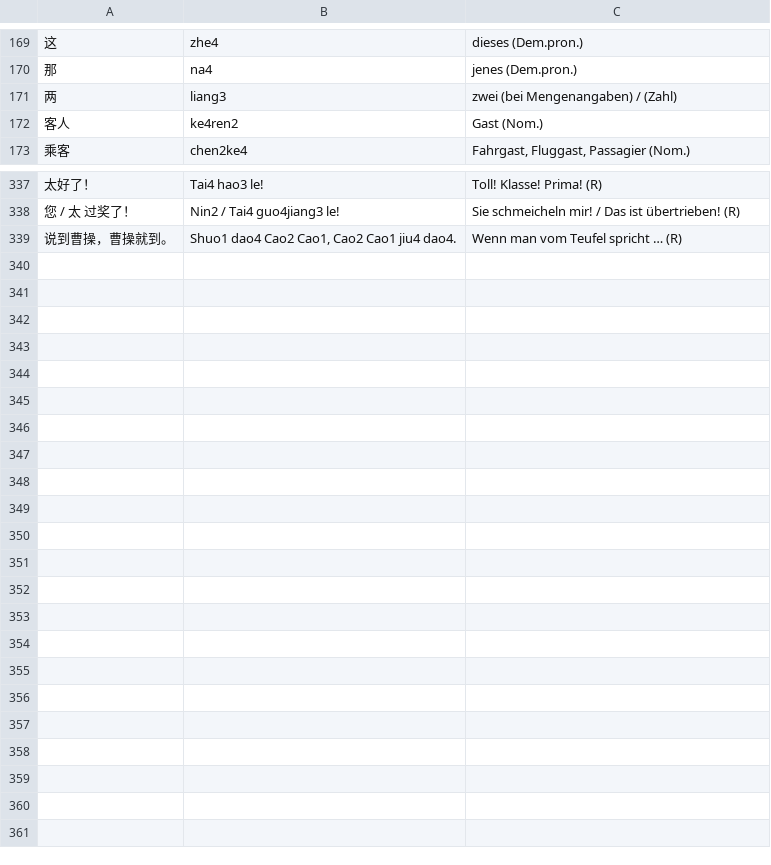
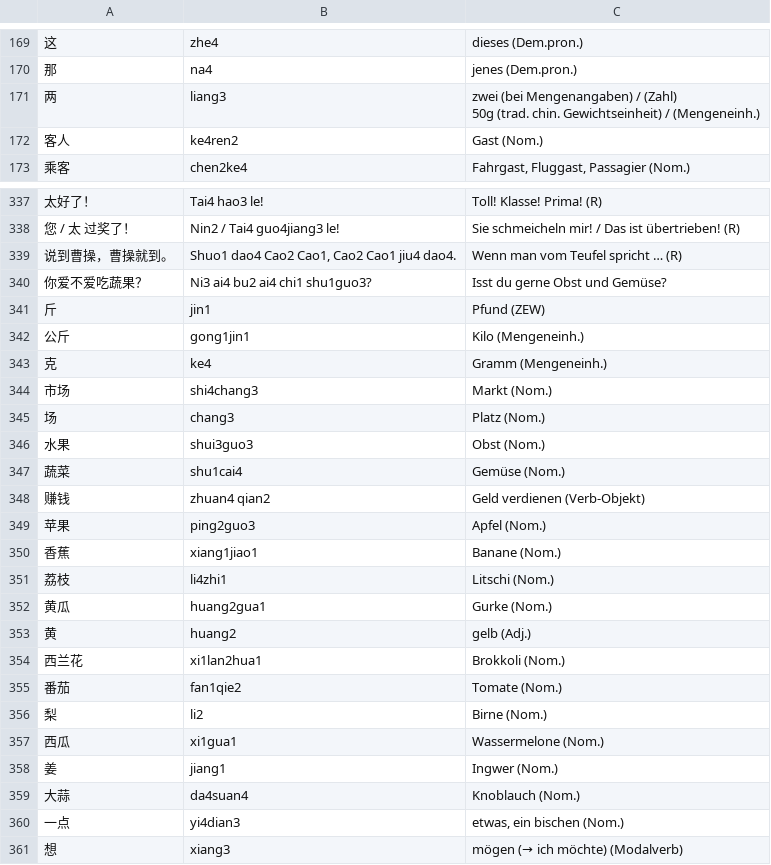
Before and after one commit to arminha/zhongwen-anki, a CSV file: data/mandarin.csv, drawn as a sheet; only a part is shown, gaps mark what is left out; ↵ is a line break in a cell; the diff names each change by its address in the sheet, - before the commit and + after, or states it on an @@ line.

```diff
--- a/data/mandarin.csv
+++ b/data/mandarin.csv
-C171: …/ (Zahl)
+C171: …/ (Zahl) ↵ 50g (trad. chin. Gewichtseinheit) / (Mengeneinh.)
+row 340: 你爱不爱吃蔬果？ | Ni3 ai4 bu2 ai4 chi1 shu1guo3? | Isst du gerne Obst und Gemüse?
+row 341: 斤 | jin1 | Pfund (ZEW)
+row 342: 公斤 | gong1jin1 | Kilo (Mengeneinh.)
+row 343: 克 | ke4 | Gramm (Mengeneinh.)
+row 344: 市场 | shi4chang3 | Markt (Nom.)
+row 345: 场 | chang3 | Platz (Nom.)
+row 346: 水果 | shui3guo3 | Obst (Nom.)
+row 347: 蔬菜 | shu1cai4 | Gemüse (Nom.)
+row 348: 赚钱 | zhuan4 qian2 | Geld verdienen (Verb-Objekt)
+row 349: 苹果 | ping2guo3 | Apfel (Nom.)
+row 350: 香蕉 | xiang1jiao1 | Banane (Nom.)
+row 351: 荔枝 | li4zhi1 | Litschi (Nom.)
+row 352: 黄瓜 | huang2gua1 | Gurke (Nom.)
+row 353: 黄 | huang2 | gelb (Adj.)
+row 354: 西兰花 | xi1lan2hua1 | Brokkoli (Nom.)
+row 355: 番茄 | fan1qie2 | Tomate (Nom.)
+row 356: 梨 | li2 | Birne (Nom.)
+row 357: 西瓜 | xi1gua1 | Wassermelone (Nom.)
+row 358: 姜 | jiang1 | Ingwer (Nom.)
+row 359: 大蒜 | da4suan4 | Knoblauch (Nom.)
+row 360: 一点 | yi4dian3 | etwas, ein bischen (Nom.)
+row 361: 想 | xiang3 | mögen (→ ich möchte) (Modalverb)
```
Also changed, not shown: data/mandarin.output.csv.
